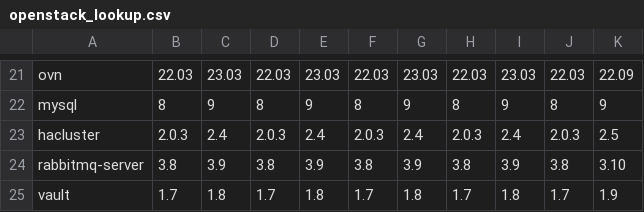
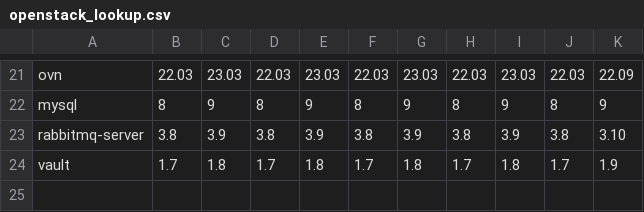
Before and after one commit to canonical/charmed-openstack-upgrader, a CSV file: cou/utils/openstack_lookup.csv, drawn as a sheet; only a part is shown, gaps mark what is left out.

Commit message:
Removed hacluster from openstack_lookup.csv since it is subordinate.

```diff
--- a/cou/utils/openstack_lookup.csv
+++ b/cou/utils/openstack_lookup.csv
@@ -22,3 +22,2 @@ ovn,22.03,23.03,22.03,23.03,22.03,23.03,22.03,23.03,22.03,22.09
 mysql,8,9,8,9,8,9,8,9,8,9
-hacluster,2.0.3,2.4,2.0.3,2.4,2.0.3,2.4,2.0.3,2.4,2.0.3,2.5
 rabbitmq-server,3.8,3.9,3.8,3.9,3.8,3.9,3.8,3.9,3.8,3.10
```
